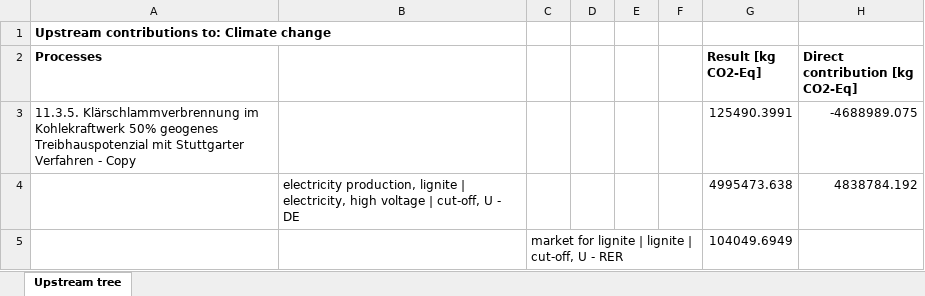
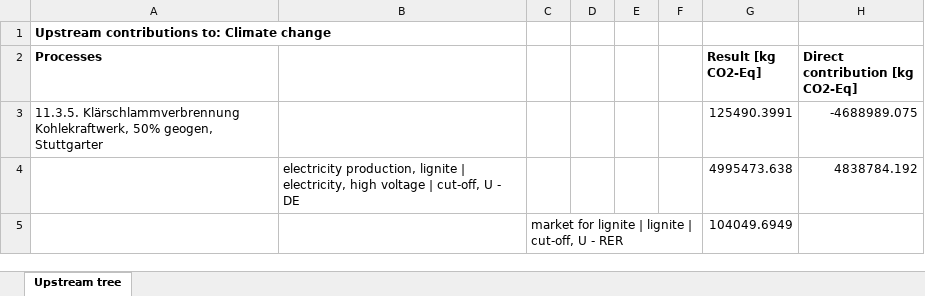
Before and after one commit to linev/misc, an Excel workbook: hbar/11-3-5.xlsx, sheet Upstream tree, drawn as a sheet; only a part is shown; values as stored, in another font and other column widths than the file's, no borders; the diff names each change by its address in the sheet, - before the commit and + after, or states it on an @@ line.

```diff
--- a/hbar/11-3-5.xlsx (sheet Upstream tree)
+++ b/hbar/11-3-5.xlsx (sheet Upstream tree)
-A3 (Processes): 11.3.5. Klärschlammverbrennung im Kohlekraftwerk 50% geogenes Treibhauspotenzial mit Stuttgarter Verfahren - Copy
+A3 (Processes): 11.3.5. Klärschlammverbrennung Kohlekraftwerk, 50% geogen, Stuttgarter
```
Also changed, not shown: hbar/11-3-2.xlsx, hbar/11-3-3.xlsx, 4 other files.
